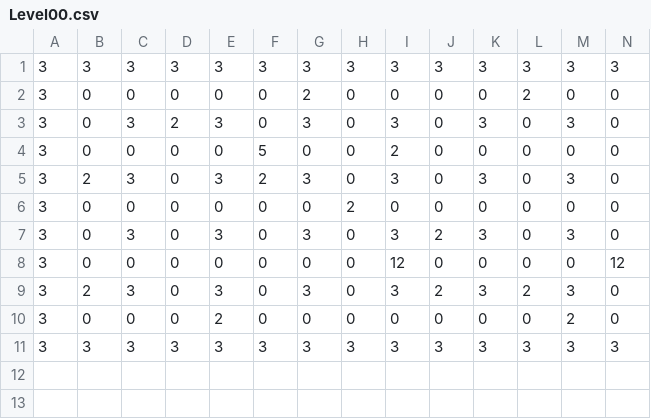
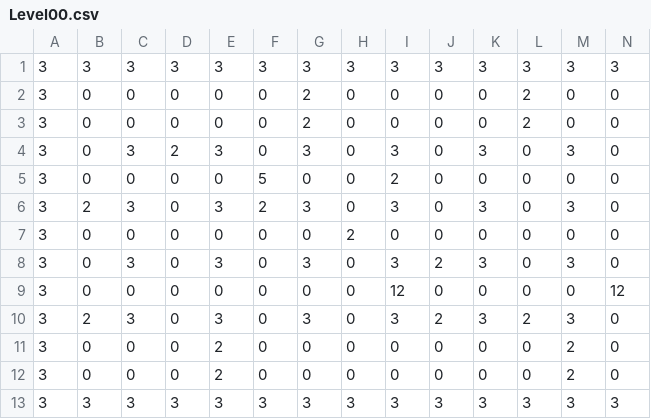
Before and after one commit to luca1337/BomberMan2D, a CSV file: BomberMan2D/Levels/Level00.csv, drawn as a sheet; only a part is shown; rows hold the shown columns only; the diff names each change by its address in the sheet, - before the commit and + after, or states it on an @@ line.

```diff
--- a/BomberMan2D/Levels/Level00.csv
+++ b/BomberMan2D/Levels/Level00.csv
+row 3: 3 | 0 | 0 | 0 | 0 | 0 | 2 | 0 | 0 | 0 | 0 | 2 | 0 | 0
+row 11: 3 | 0 | 0 | 0 | 2 | 0 | 0 | 0 | 0 | 0 | 0 | 0 | 2 | 0
```
Also changed, not shown: 1 other file.
